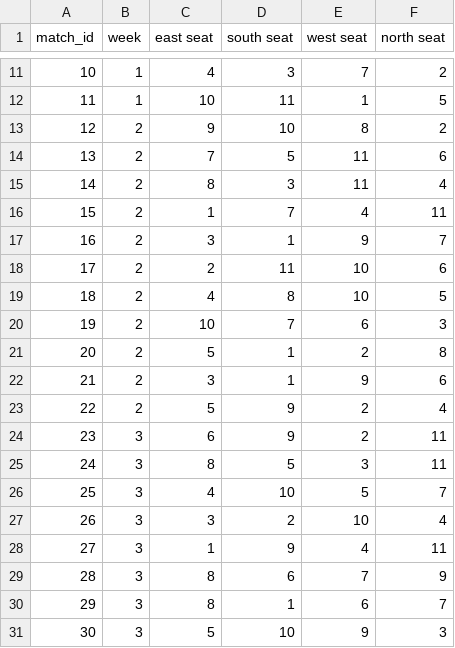
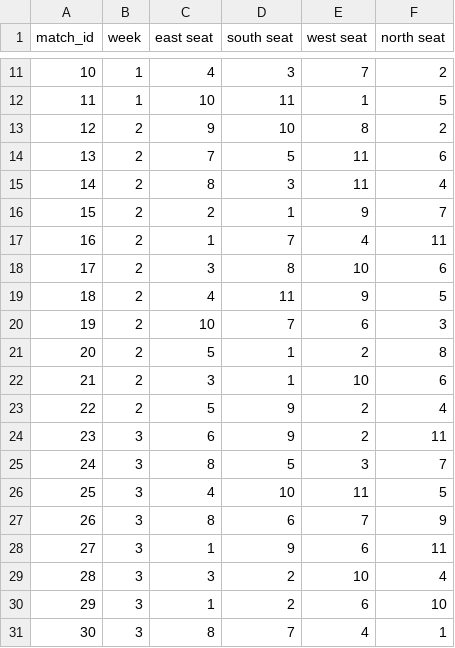
Before and after one commit to danielq987/mjs-contest-utils, a CSV file: schedule.csv, drawn as a sheet; only a part is shown, gaps mark what is left out; the diff covers the shown part only.

```diff
--- a/schedule.csv
+++ b/schedule.csv
@@ -15,17 +15,17 @@ match_id,week,east seat,south seat,west seat,north seat
 14,2,8,3,11,4
-15,2,1,7,4,11
-16,2,3,1,9,7
-17,2,2,11,10,6
-18,2,4,8,10,5
+15,2,2,1,9,7
+16,2,1,7,4,11
+17,2,3,8,10,6
+18,2,4,11,9,5
 19,2,10,7,6,3
 20,2,5,1,2,8
-21,2,3,1,9,6
+21,2,3,1,10,6
 22,2,5,9,2,4
 23,3,6,9,2,11
-24,3,8,5,3,11
-25,3,4,10,5,7
-26,3,3,2,10,4
-27,3,1,9,4,11
-28,3,8,6,7,9
-29,3,8,1,6,7
-30,3,5,10,9,3
+24,3,8,5,3,7
+25,3,4,10,11,5
+26,3,8,6,7,9
+27,3,1,9,6,11
+28,3,3,2,10,4
+29,3,1,2,6,10
+30,3,8,7,4,1
```
Also changed, not shown: 63 edited cells elsewhere in this file, 12 other files.
